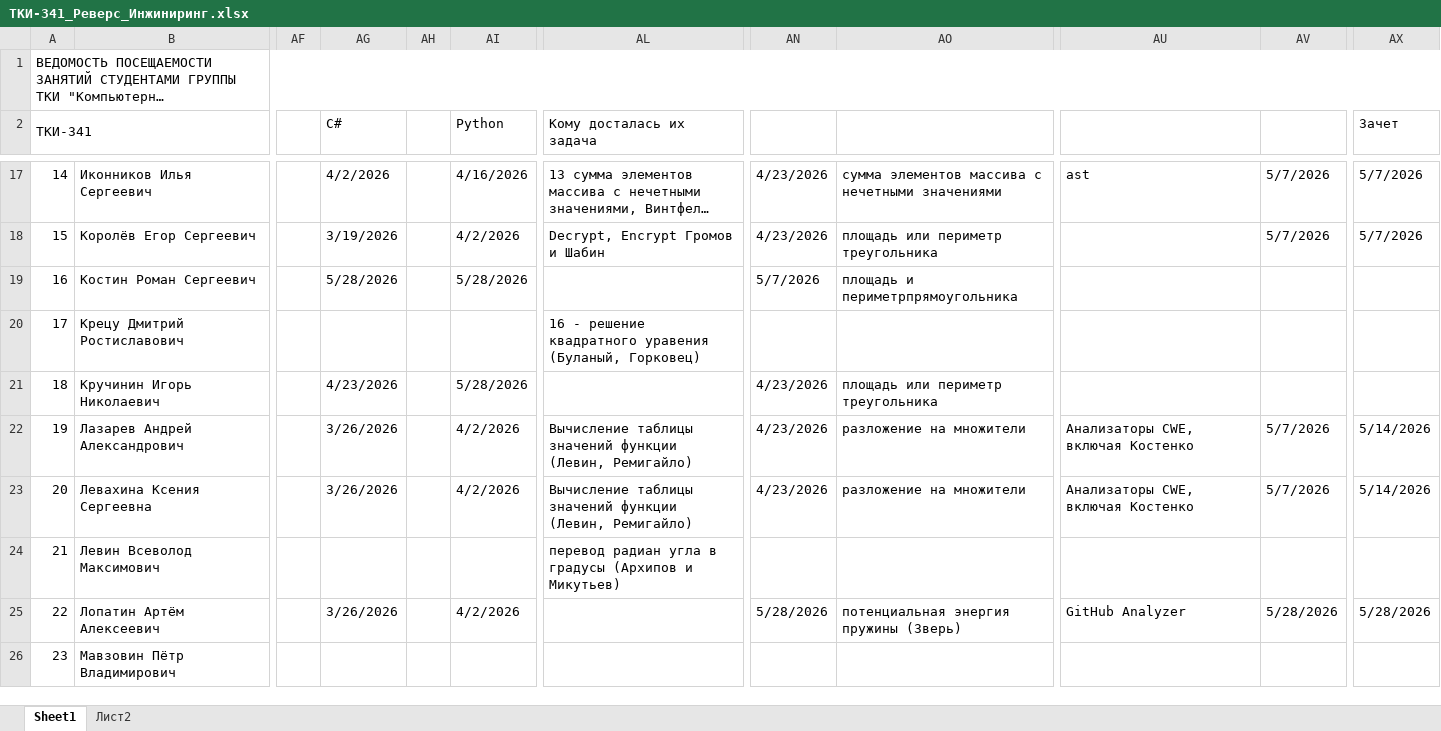
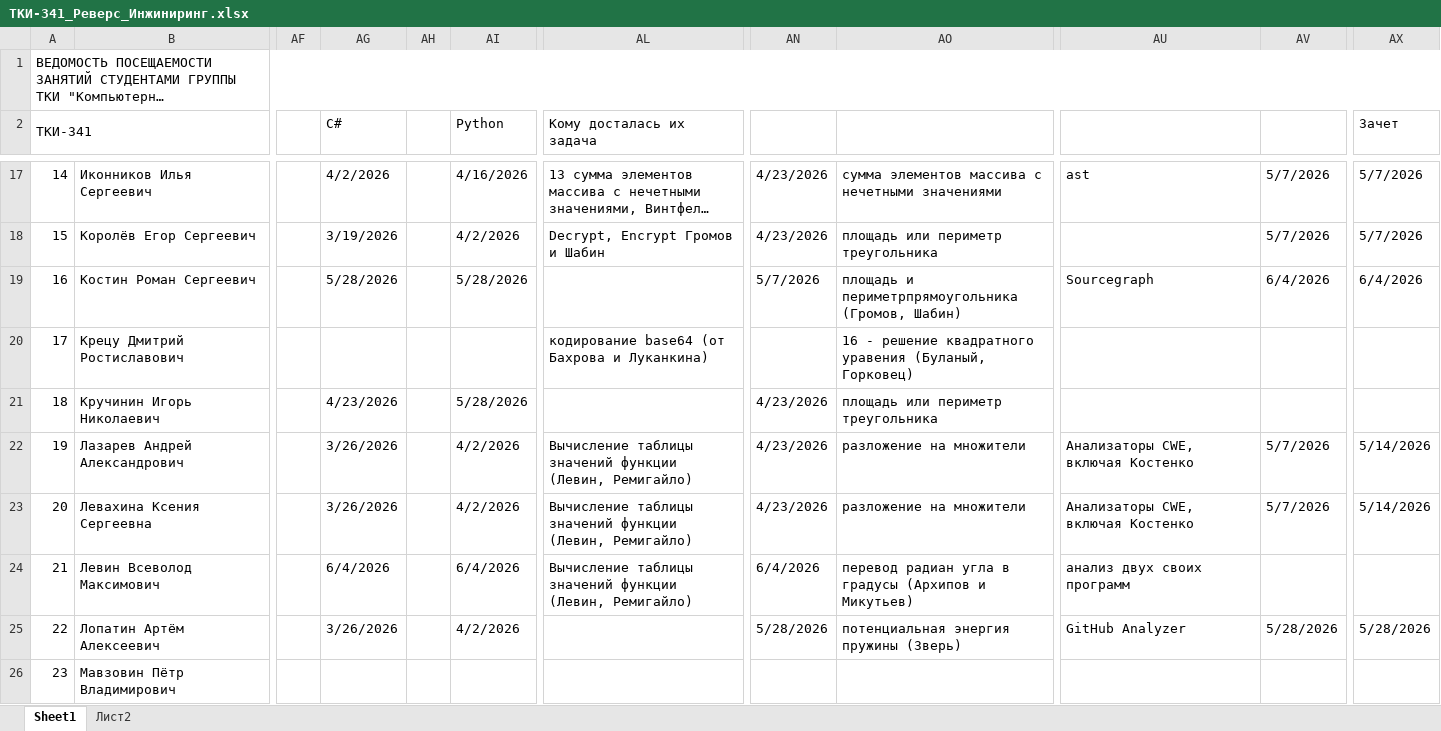
Before and after one commit to PeterMavzovin/Reverse_Engineering, an Excel workbook: ТКИ-341_Реверс_Инжиниринг.xlsx, sheet Sheet1, drawn as a sheet; only a part is shown, gaps mark what is left out; long unchanged cells end in …; values as stored, in another font and other column widths than the file's, no cell formats; the diff covers the shown part only; the diff names each change by its address in the sheet, - before the commit and + after, or states it on an @@ line.

Commit message:
Зачтено

```diff
--- a/ТКИ-341_Реверс_Инжиниринг.xlsx (sheet Sheet1)
+++ b/ТКИ-341_Реверс_Инжиниринг.xlsx (sheet Sheet1)
-AO19: площадь и периметрпрямоугольника
+AO19: площадь и периметрпрямоугольника (Громов, Шабин)
-AU19: (empty)
+AU19: Sourcegraph
-AV19: (empty)
+AV19: 6/4/2026
-AX19 (Зачет): (empty)
+AX19 (Зачет): 6/4/2026
-AL20 (Кому досталась их задача): 16 - решение квадратного уравения (Буланый, Горковец)
+AL20 (Кому досталась их задача): кодирование base64 (от Бахрова и Луканкина)
-AO20: (empty)
+AO20: 16 - решение квадратного уравения (Буланый, Горковец)
-AG24 (С#): (empty)
+AG24 (С#): 6/4/2026
-AI24 (Python): (empty)
+AI24 (Python): 6/4/2026
-AL24 (Кому досталась их задача): перевод радиан угла в градусы (Архипов и Микутьев)
+AL24 (Кому досталась их задача): Вычисление таблицы значений функции (Левин, Ремигайло)
-AN24: (empty)
+AN24: 6/4/2026
-AO24: (empty)
+AO24: перевод радиан угла в градусы (Архипов и Микутьев)
-AU24: (empty)
+AU24: анализ двух своих программ
```
Also changed, not shown: 24 edited cells elsewhere in this sheet, cell formats.
